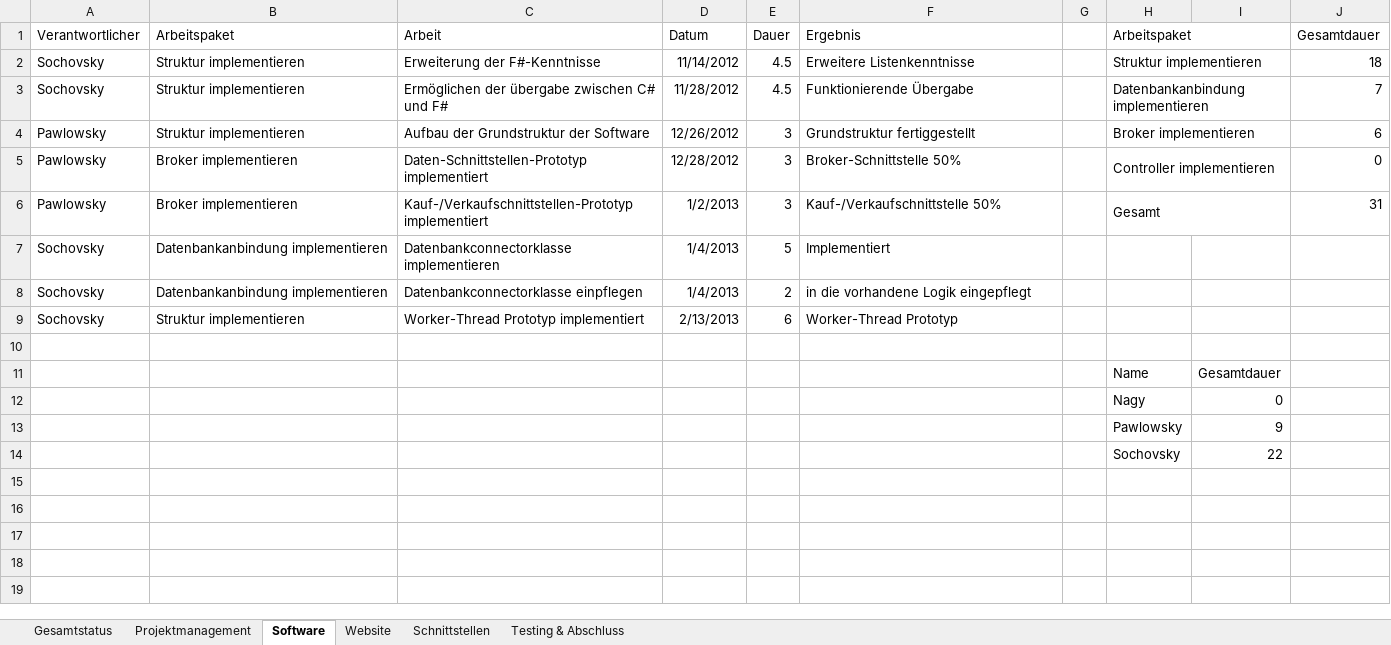
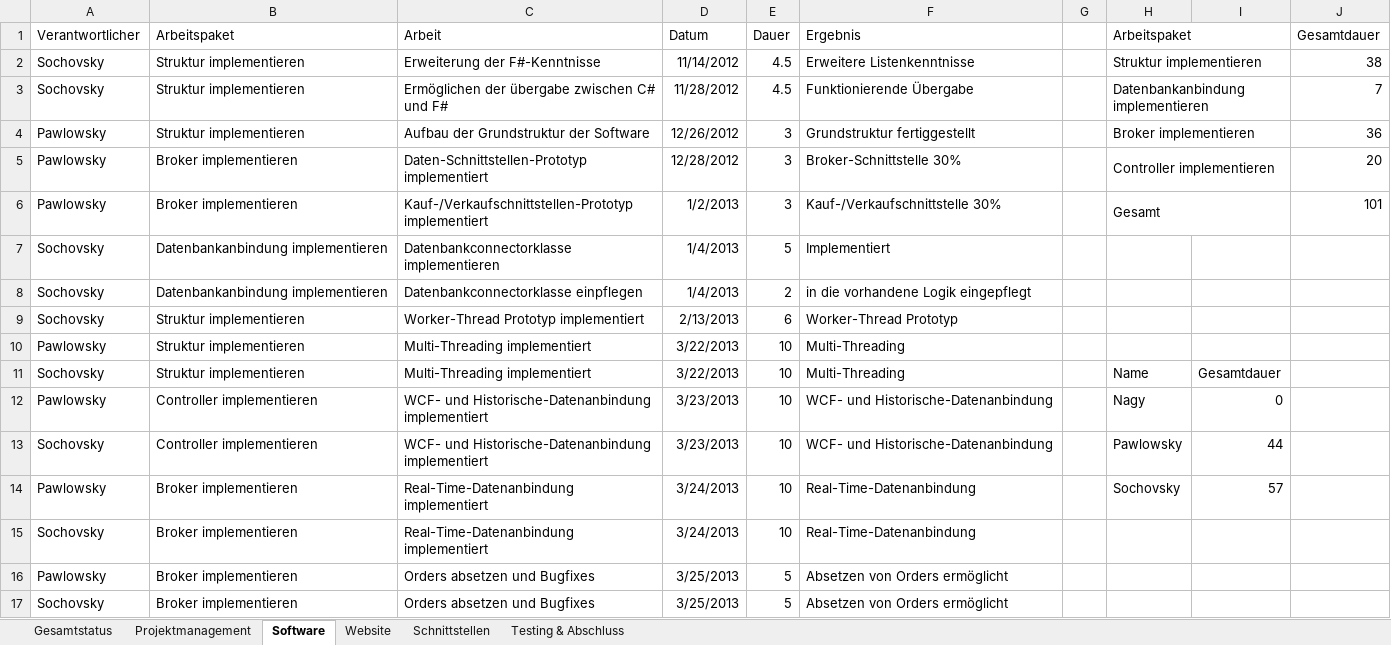
Before and after one commit to gabpaw987/Aquila, an Excel workbook: Dokumentation/Aquila_Zeitaufzeichnung.xlsx, sheet Software, drawn as a sheet; values as stored, in another font and other column widths than the file's, no borders; removed rows and columns are numbered as before the commit, all else as after; the diff names each change by its address in the sheet, - before the commit and + after, or states it on an @@ line.

Commit message:
Updated Aquila_Zeitaufzeichnung

```diff
--- a/Dokumentation/Aquila_Zeitaufzeichnung.xlsx (sheet Software)
+++ b/Dokumentation/Aquila_Zeitaufzeichnung.xlsx (sheet Software)
-J2 (Gesamtdauer): 18
+J2 (Gesamtdauer): 38
-J4 (Gesamtdauer): 6
+J4 (Gesamtdauer): 36
-F5 (Ergebnis): Broker-Schnittstelle 50%
+F5 (Ergebnis): Broker-Schnittstelle 30%
-J5 (Gesamtdauer): 0
+J5 (Gesamtdauer): 20
-F6 (Ergebnis): Kauf-/Verkaufschnittstelle 50%
+F6 (Ergebnis): Kauf-/Verkaufschnittstelle 30%
-J6 (Gesamtdauer): 31
+J6 (Gesamtdauer): 101
-row 10: (empty)
+row 10: Pawlowsky | Struktur implementieren | Multi-Threading implementiert | 3/22/2013 | 10 | Multi-Threading
-row 11:  |  |  |  |  |  |  | Name | Gesamtdauer
-row 12:  |  |  |  |  |  |  | Nagy | 0
-row 13:  |  |  |  |  |  |  | Pawlowsky | 9
-row 14:  |  |  |  |  |  |  | Sochovsky | 22
+row 11: Sochovsky | Struktur implementieren | Multi-Threading implementiert | 3/22/2013 | 10 | Multi-Threading |  | Name | Gesamtdauer
+row 12: Pawlowsky | Controller implementieren | WCF- und Historische-Datenanbindung implementiert | 3/23/2013 | 10 | WCF- und Historische-Datenanbindung |  | Nagy | 0
+row 13: Sochovsky | Controller implementieren | WCF- und Historische-Datenanbindung implementiert | 3/23/2013 | 10 | WCF- und Historische-Datenanbindung |  | Pawlowsky | 44
+row 14: Pawlowsky | Broker implementieren | Real-Time-Datenanbindung implementiert | 3/24/2013 | 10 | Real-Time-Datenanbindung |  | Sochovsky | 57
+row 15: Sochovsky | Broker implementieren | Real-Time-Datenanbindung implementiert | 3/24/2013 | 10 | Real-Time-Datenanbindung
+row 16: Pawlowsky | Broker implementieren | Orders absetzen und Bugfixes | 3/25/2013 | 5 | Absetzen von Orders ermöglicht
+row 17: Sochovsky | Broker implementieren | Orders absetzen und Bugfixes | 3/25/2013 | 5 | Absetzen von Orders ermöglicht
```
Also changed, not shown: sheet Gesamtstatus, charts or pictures.
